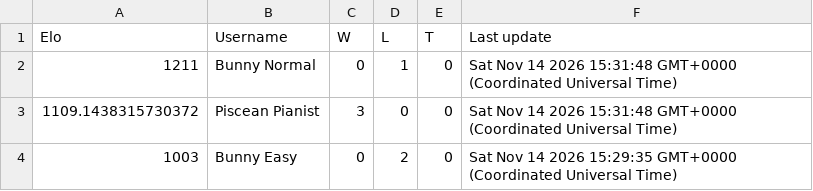
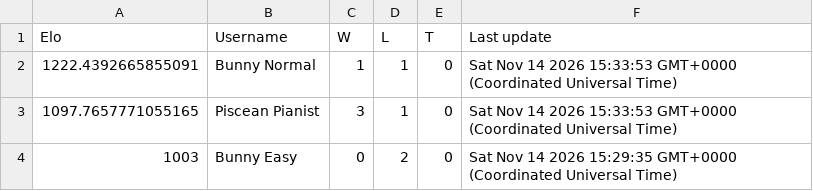
Before and after one commit to Proudkiller0015/velvet-bunny-showdown, a TSV file: data/ladders/gen9championsbssregmc.tsv, drawn as a sheet.

Commit message:
Ladder: gen9championsbssregmc [skip render]

```diff
--- a/data/ladders/gen9championsbssregmc.tsv
+++ b/data/ladders/gen9championsbssregmc.tsv
@@ -1,4 +1,4 @@
 Elo	Username	W	L	T	Last update
-1211	Bunny Normal	0	1	0	Sat Nov 14 2026 15:31:48 GMT+0000 (Coordinated Universal Time)
-1109.1438315730372	Piscean Pianist	3	0	0	Sat Nov 14 2026 15:31:48 GMT+0000 (Coordinated Universal Time)
+1222.4392665855091	Bunny Normal	1	1	0	Sat Nov 14 2026 15:33:53 GMT+0000 (Coordinated Universal Time)
+1097.7657771055165	Piscean Pianist	3	1	0	Sat Nov 14 2026 15:33:53 GMT+0000 (Coordinated Universal Time)
 1003	Bunny Easy	0	2	0	Sat Nov 14 2026 15:29:35 GMT+0000 (Coordinated Universal Time)
```
